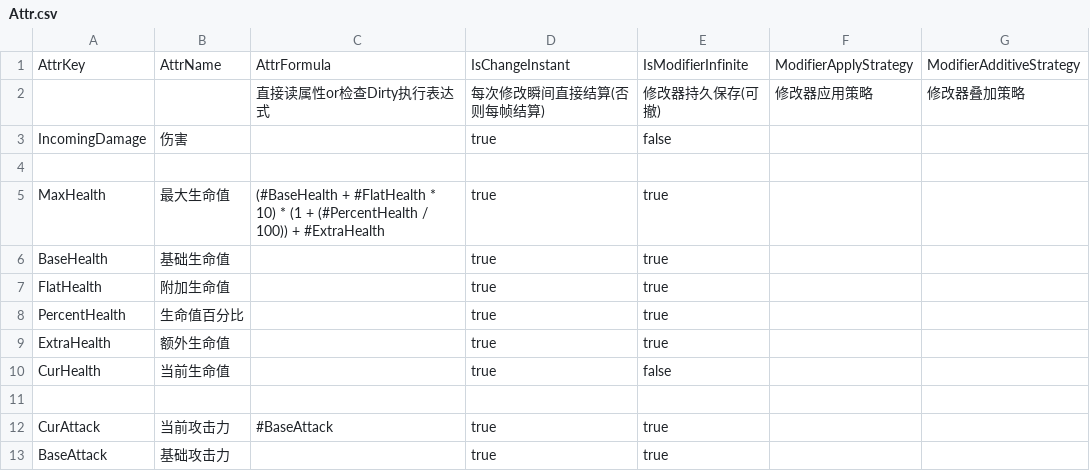
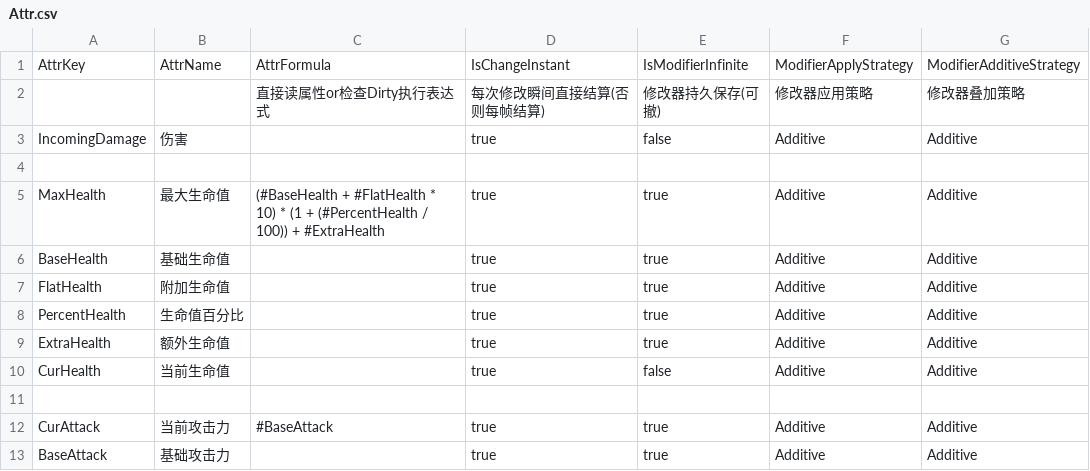
Before and after one commit to unphics/ikun, a CSV file: Config/Ability/Attr/Attr.csv, drawn as a sheet.

```diff
--- a/Config/Ability/Attr/Attr.csv
+++ b/Config/Ability/Attr/Attr.csv
@@ -2,12 +2,12 @@ AttrKey|AttrName|AttrFormula|IsChangeInstant|IsModifierInfinite|ModifierApplyStr
 ||直接读属性or检查Dirty执行表达式|每次修改瞬间直接结算(否则每帧结算)|修改器持久保存(可撤)|修改器应用策略|修改器叠加策略
-IncomingDamage|伤害||true|false||
+IncomingDamage|伤害||true|false|Additive|Additive
 ||||||
-MaxHealth|最大生命值|(#BaseHealth + #FlatHealth * 10) * (1 + (#PercentHealth / 100)) + #ExtraHealth|true|true||
-BaseHealth|基础生命值||true|true||
-FlatHealth|附加生命值||true|true||
-PercentHealth|生命值百分比||true|true||
-ExtraHealth|额外生命值||true|true||
-CurHealth|当前生命值||true|false||
+MaxHealth|最大生命值|(#BaseHealth + #FlatHealth * 10) * (1 + (#PercentHealth / 100)) + #ExtraHealth|true|true|Additive|Additive
+BaseHealth|基础生命值||true|true|Additive|Additive
+FlatHealth|附加生命值||true|true|Additive|Additive
+PercentHealth|生命值百分比||true|true|Additive|Additive
+ExtraHealth|额外生命值||true|true|Additive|Additive
+CurHealth|当前生命值||true|false|Additive|Additive
 ||||||
-CurAttack|当前攻击力|#BaseAttack|true|true||
-BaseAttack|基础攻击力||true|true||
+CurAttack|当前攻击力|#BaseAttack|true|true|Additive|Additive
+BaseAttack|基础攻击力||true|true|Additive|Additive
```
Also changed, not shown: 1 other file.
